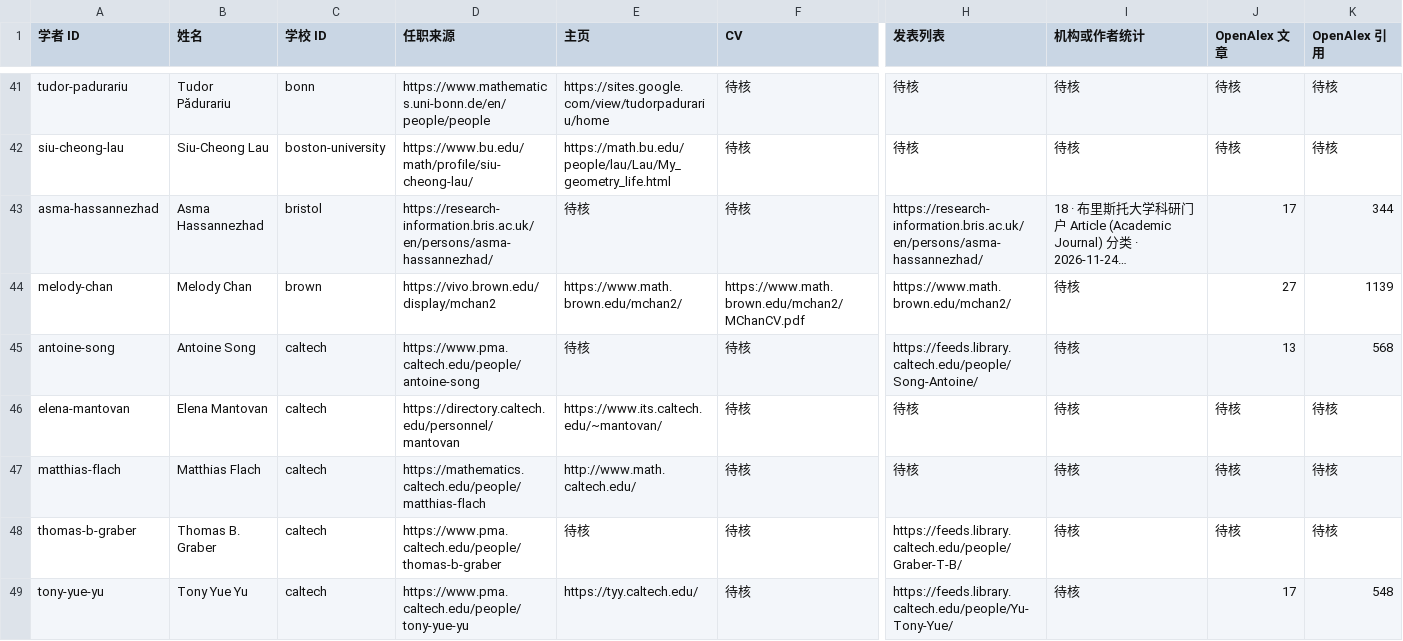
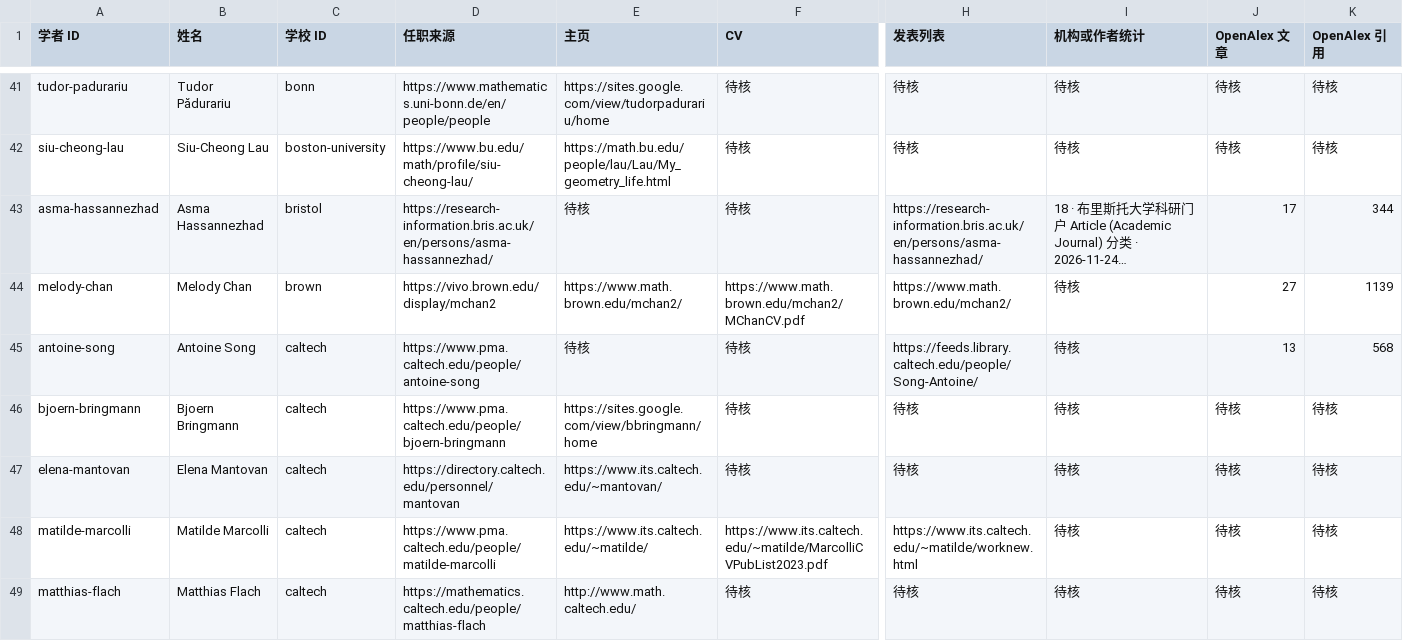
Before and after one commit to zyx-dirtystar/geometry-faculty-atlas, a CSV file: collector/field-review.csv, drawn as a sheet; only a part is shown, gaps mark what is left out; the shorter side is filled out with more unchanged rows; long unchanged cells end in …; rows hold the shown columns only; the diff covers the shown part only; the diff names each change by its address in the sheet, - before the commit and + after, or states it on an @@ line.

```diff
--- a/collector/field-review.csv
+++ b/collector/field-review.csv
+row 46: bjoern-bringmann | Bjoern Bringmann | caltech | https://www.pma.caltech.edu/people/bjoern-bringmann | https://sites.google.com/view/bbringmann/home | 待核 | 待核 | 待核 | 待核 | 待核
+row 48: matilde-marcolli | Matilde Marcolli | caltech | https://www.pma.caltech.edu/people/matilde-marcolli | https://www.its.caltech.edu/~matilde/ | https://www.its.caltech.edu/~matilde/MarcolliCVPubList2023.pdf | https://www.its.caltech.edu/~matilde/worknew.html | 待核 | 待核 | 待核
```
Also changed, not shown: 2 added rows and 50 edited cells elsewhere in this file, collector/school-review.csv, 10 other files.
